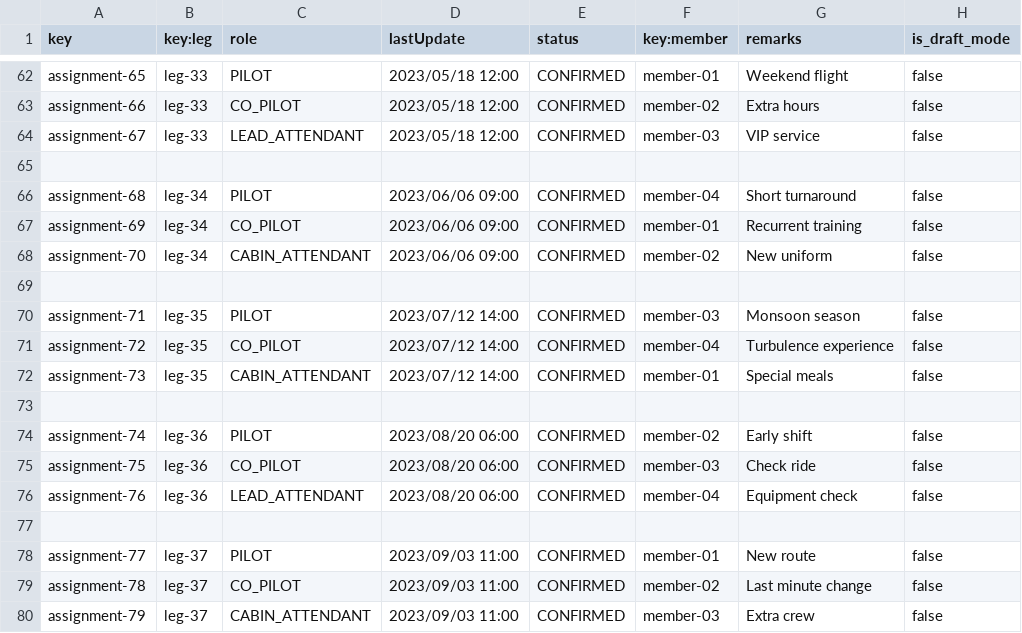
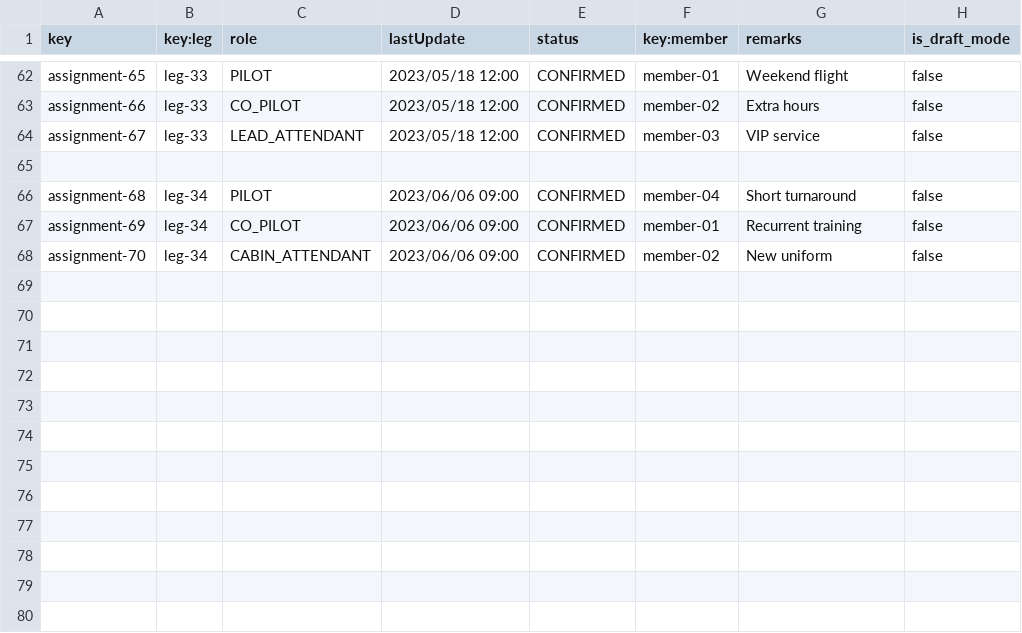
Before and after one commit to javpalgon/Acme-ANS-C2, a CSV file: src/main/resources/WEB-INF/data/sample/assignment.csv, drawn as a sheet; only a part is shown, gaps mark what is left out.

```diff
--- a/src/main/resources/WEB-INF/data/sample/assignment.csv
+++ b/src/main/resources/WEB-INF/data/sample/assignment.csv
@@ -68,13 +68 @@ assignment-69,leg-34,CO_PILOT,2023/06/06 09:00,CONFIRMED,member-01,Recurrent tra
 assignment-70,leg-34,CABIN_ATTENDANT,2023/06/06 09:00,CONFIRMED,member-02,New uniform,false
-
-assignment-71,leg-35,PILOT,2023/07/12 14:00,CONFIRMED,member-03,Monsoon season,false
-assignment-72,leg-35,CO_PILOT,2023/07/12 14:00,CONFIRMED,member-04,Turbulence experience,false
-assignment-73,leg-35,CABIN_ATTENDANT,2023/07/12 14:00,CONFIRMED,member-01,Special meals,false
-
-assignment-74,leg-36,PILOT,2023/08/20 06:00,CONFIRMED,member-02,Early shift,false
-assignment-75,leg-36,CO_PILOT,2023/08/20 06:00,CONFIRMED,member-03,Check ride,false
-assignment-76,leg-36,LEAD_ATTENDANT,2023/08/20 06:00,CONFIRMED,member-04,Equipment check,false
-
-assignment-77,leg-37,PILOT,2023/09/03 11:00,CONFIRMED,member-01,New route,false
-assignment-78,leg-37,CO_PILOT,2023/09/03 11:00,CONFIRMED,member-02,Last minute change,false
-assignment-79,leg-37,CABIN_ATTENDANT,2023/09/03 11:00,CONFIRMED,member-03,Extra crew,false
```
Also changed, not shown: src/main/resources/WEB-INF/data/sample/activityLog.csv, src/main/resources/WEB-INF/data/sample/leg.csv.
